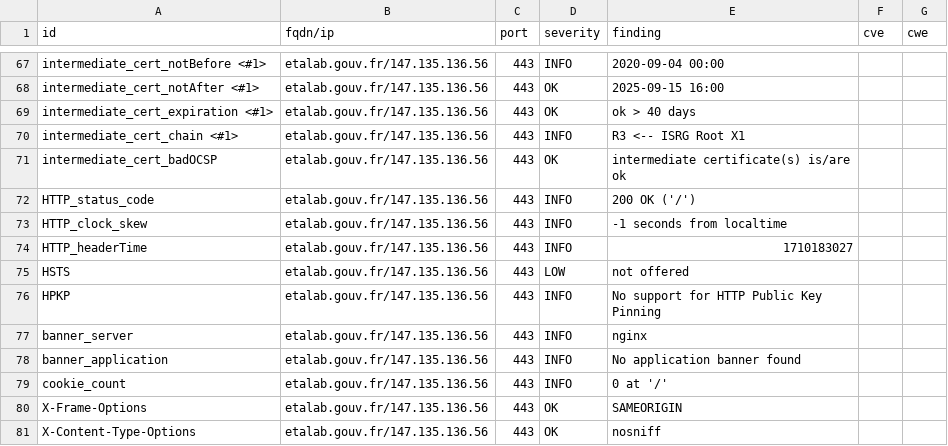
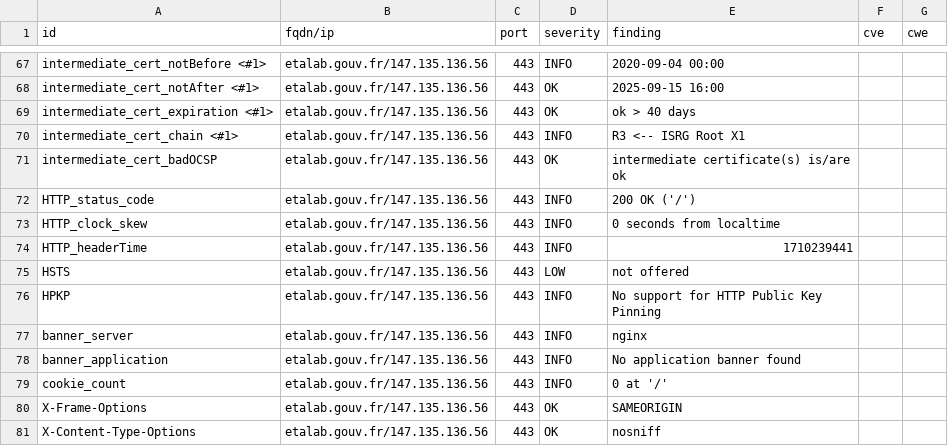
Before and after one commit to GKO-org/dashlordPrd4, a CSV file: results/aHR0cHM6Ly9ldGFsYWIuZ291di5mcg==/testssl.csv, drawn as a sheet; only a part is shown, gaps mark what is left out.

```diff
--- a/results/aHR0cHM6Ly9ldGFsYWIuZ291di5mcg==/testssl.csv
+++ b/results/aHR0cHM6Ly9ldGFsYWIuZ291di5mcg==/testssl.csv
@@ -72,4 +72,4 @@
 "HTTP_status_code","etalab.gouv.fr/147.135.136.56","443","INFO","200 OK ('/')","",""
-"HTTP_clock_skew","etalab.gouv.fr/147.135.136.56","443","INFO","-1 seconds from localtime","",""
-"HTTP_headerTime","etalab.gouv.fr/147.135.136.56","443","INFO","1710183027","",""
+"HTTP_clock_skew","etalab.gouv.fr/147.135.136.56","443","INFO","0 seconds from localtime","",""
+"HTTP_headerTime","etalab.gouv.fr/147.135.136.56","443","INFO","1710239441","",""
 "HSTS","etalab.gouv.fr/147.135.136.56","443","LOW","not offered","",""
```
Also changed, not shown: 8 other files.
